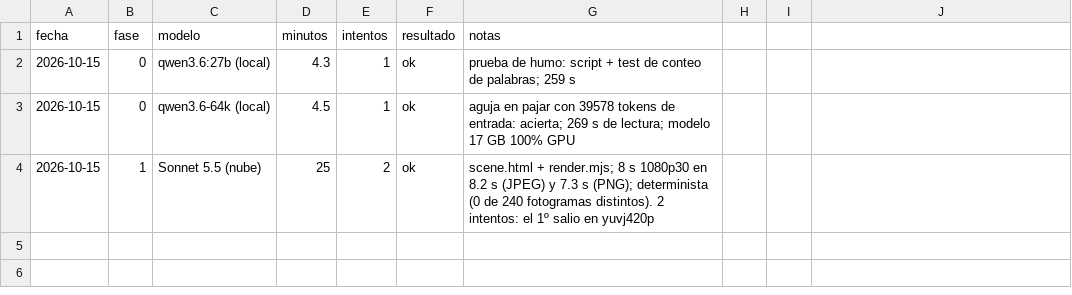
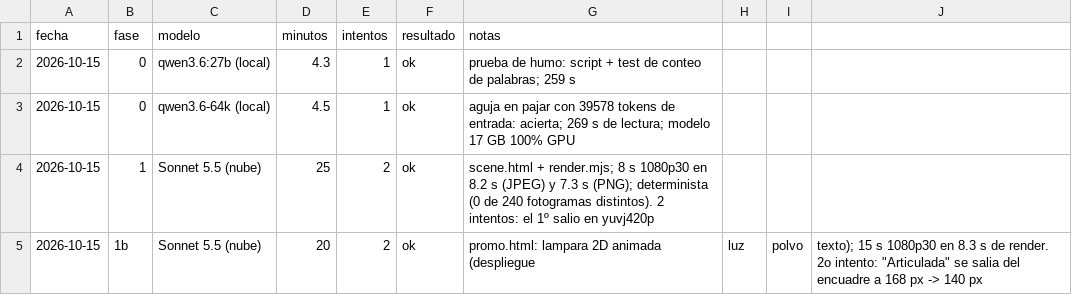
Before and after one commit to 100FOUNTS/brief-to-3d-video-pipeline, a CSV file: docs/metricas.csv, drawn as a sheet.

Commit message:
Fase 1b: promo 2D de la lampara con seek(t)

```diff
--- a/docs/metricas.csv
+++ b/docs/metricas.csv
@@ -4 +4,2 @@ fecha,fase,modelo,minutos,intentos,resultado,notas
 2026-10-15,1,Sonnet 5.5 (nube),25,2,ok,scene.html + render.mjs; 8 s 1080p30 en 8.2 s (JPEG) y 7.3 s (PNG); determinista (0 de 240 fotogramas distintos). 2 intentos: el 1º salio en yuvj420p
+2026-10-15,1b,Sonnet 5.5 (nube),20,2,ok,promo.html: lampara 2D animada (despliegue, luz, polvo, texto); 15 s 1080p30 en 8.3 s de render. 2o intento: "Articulada" se salia del encuadre a 168 px -> 140 px
```
Also changed, not shown: 3 other files.
